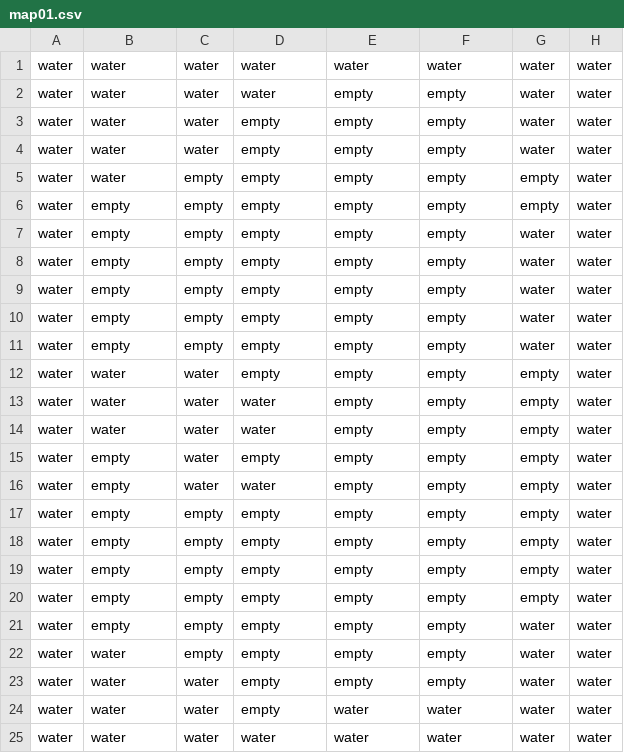
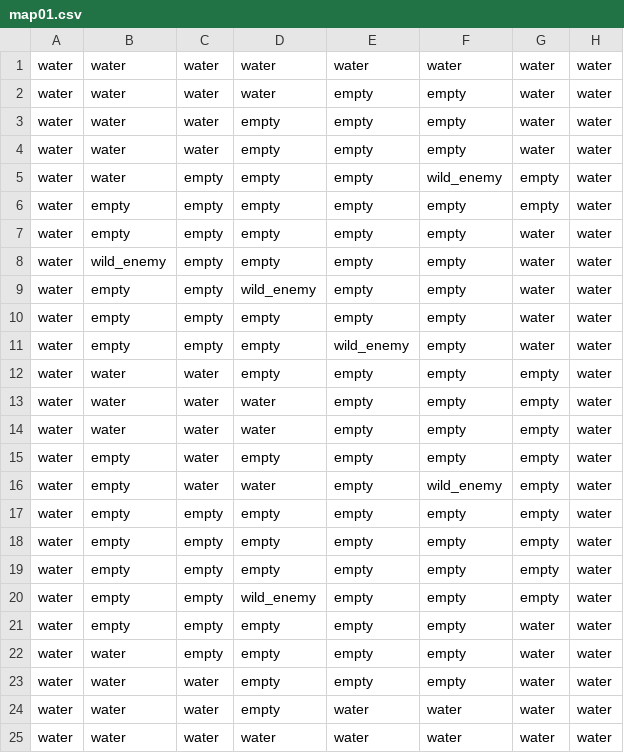
Before and after one commit to Lubytes/Text-Adventure, a CSV file: maps/map01.csv, drawn as a sheet.

```diff
--- a/maps/map01.csv
+++ b/maps/map01.csv
@@ -4,9 +4,9 @@ water,water,water,empty,empty,empty,water,water
 water,water,water,empty,empty,empty,water,water
-water,water,empty,empty,empty,empty,empty,water
+water,water,empty,empty,empty,wild_enemy,empty,water
 water,empty,empty,empty,empty,empty,empty,water
 water,empty,empty,empty,empty,empty,water,water
+water,wild_enemy,empty,empty,empty,empty,water,water
+water,empty,empty,wild_enemy,empty,empty,water,water
 water,empty,empty,empty,empty,empty,water,water
-water,empty,empty,empty,empty,empty,water,water
-water,empty,empty,empty,empty,empty,water,water
-water,empty,empty,empty,empty,empty,water,water
+water,empty,empty,empty,wild_enemy,empty,water,water
 water,water,water,empty,empty,empty,empty,water
@@ -15,3 +15,3 @@ water,water,water,water,empty,empty,empty,water
 water,empty,water,empty,empty,empty,empty,water
-water,empty,water,water,empty,empty,empty,water
+water,empty,water,water,empty,wild_enemy,empty,water
 water,empty,empty,empty,empty,empty,empty,water
@@ -19,3 +19,3 @@ water,empty,empty,empty,empty,empty,empty,water
 water,empty,empty,empty,empty,empty,empty,water
-water,empty,empty,empty,empty,empty,empty,water
+water,empty,empty,wild_enemy,empty,empty,empty,water
 water,empty,empty,empty,empty,empty,water,water
```
Also changed, not shown: 5 other files.
